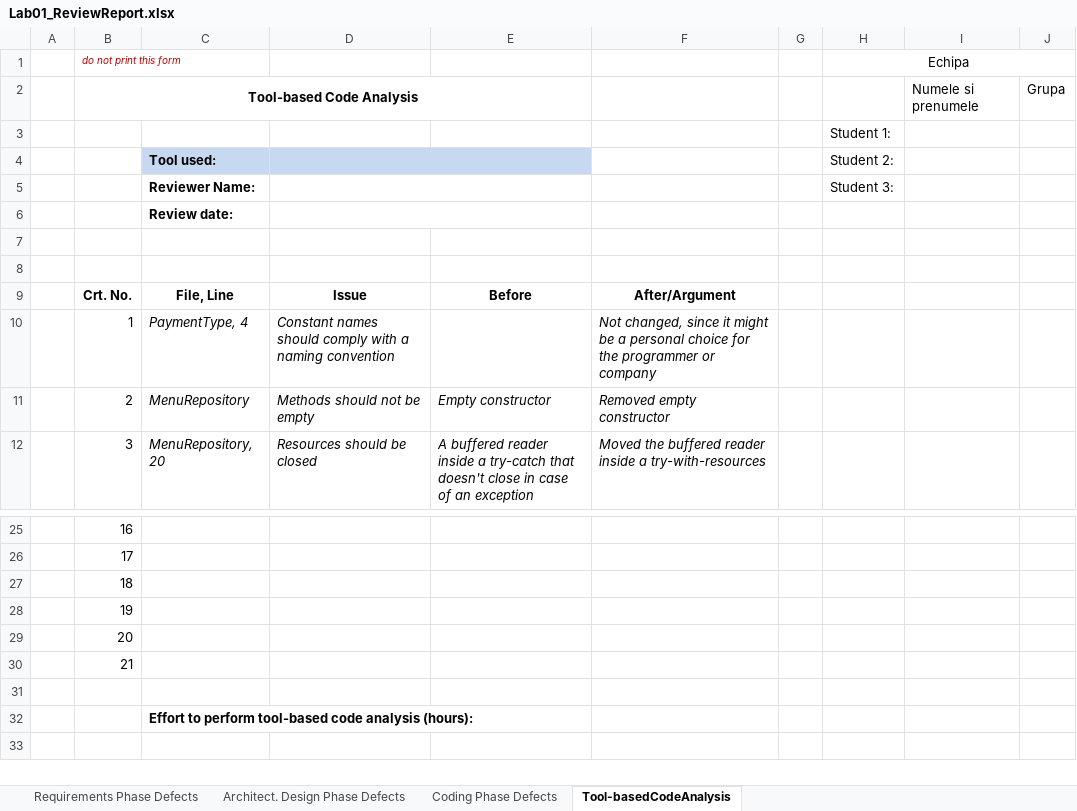
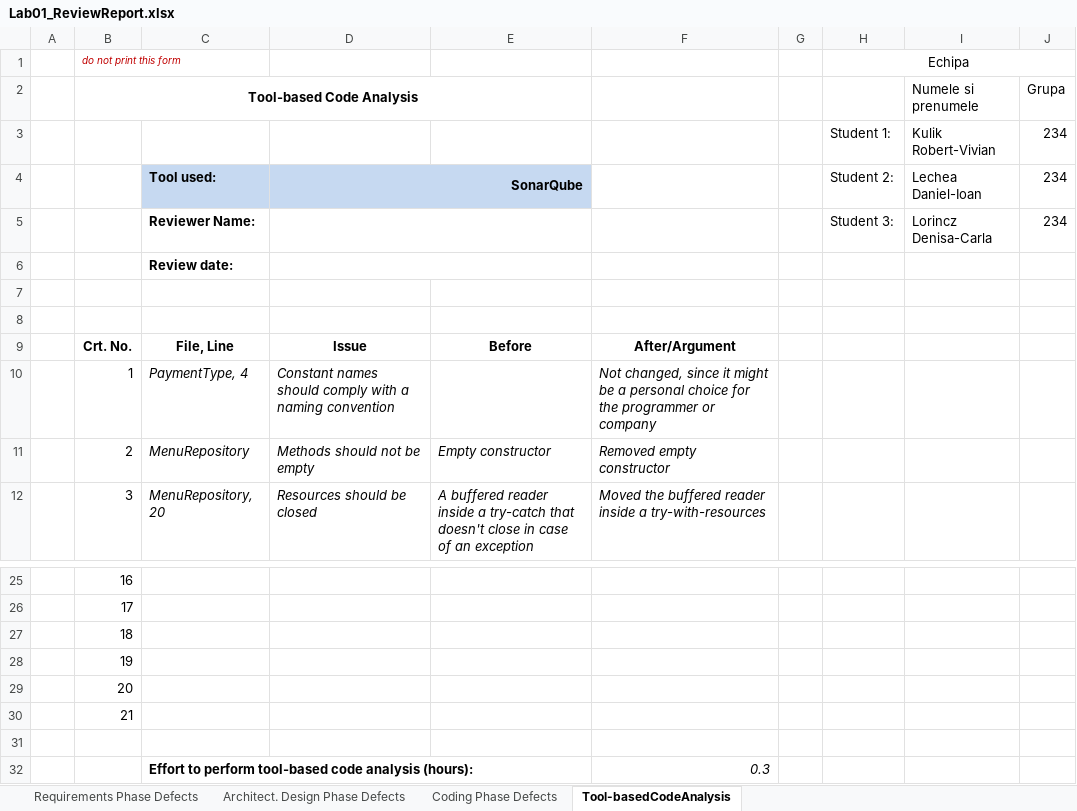
Before and after one commit to Aschii6/PizzaShop, an Excel workbook: Docs/Lab01/Lab01_ReviewReport.xlsx, sheet Tool-basedCodeAnalysis, drawn as a sheet; only a part is shown, gaps mark what is left out; values as stored, in another font and other column widths than the file's, no borders; removed rows and columns are numbered as before the commit, all else as after; the diff names each change by its address in the sheet, - before the commit and + after, or states it on an @@ line.

Commit message:
Updated ReviewReport

```diff
--- a/Docs/Lab01/Lab01_ReviewReport.xlsx (sheet Tool-basedCodeAnalysis)
+++ b/Docs/Lab01/Lab01_ReviewReport.xlsx (sheet Tool-basedCodeAnalysis)
-row 3:  |  |  |  |  |  |  | Student 1:
-row 4:  |  | Tool used: |  |  |  |  | Student 2:
-row 5:  |  | Reviewer Name: |  |  |  |  | Student 3:
+row 3:  |  |  |  |  |  |  | Student 1: | Kulik Robert-Vivian | 234
+row 4:  |  | Tool used: | SonarQube |  |  |  | Student 2: | Lechea Daniel-Ioan | 234
+row 5:  |  | Reviewer Name: |  |  |  |  | Student 3: | Lorincz Denisa-Carla | 234
-F32: (empty)
+F32: 0.3
```
Also changed, not shown: sheet Requirements Phase Defects, sheet Architect. Design Phase Defects, sheet Coding Phase Defects.
